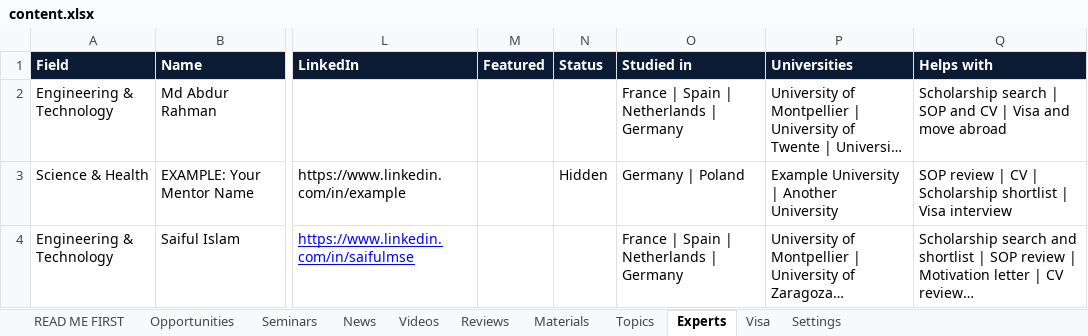
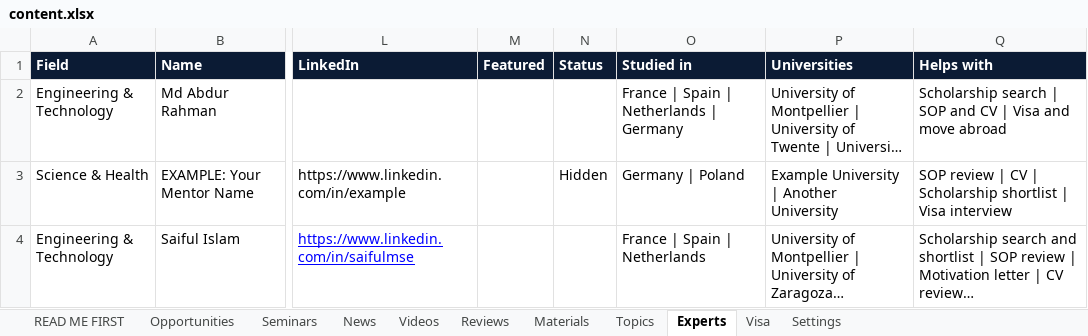
Before and after one commit to unipilotglobal/unipilotglobal, an Excel workbook: content.xlsx, sheet Experts, drawn as a sheet; only a part is shown, gaps mark what is left out; long unchanged cells end in …; values as stored, in another font and other column widths than the file's, no borders; the diff names each change by its address in the sheet, - before the commit and + after, or states it on an @@ line.

Commit message:
content.xlsx

```diff
--- a/content.xlsx (sheet Experts)
+++ b/content.xlsx (sheet Experts)
-O4 (Studied in): France | Spain | Netherlands | Germany
+O4 (Studied in): France | Spain | Netherlands
```
